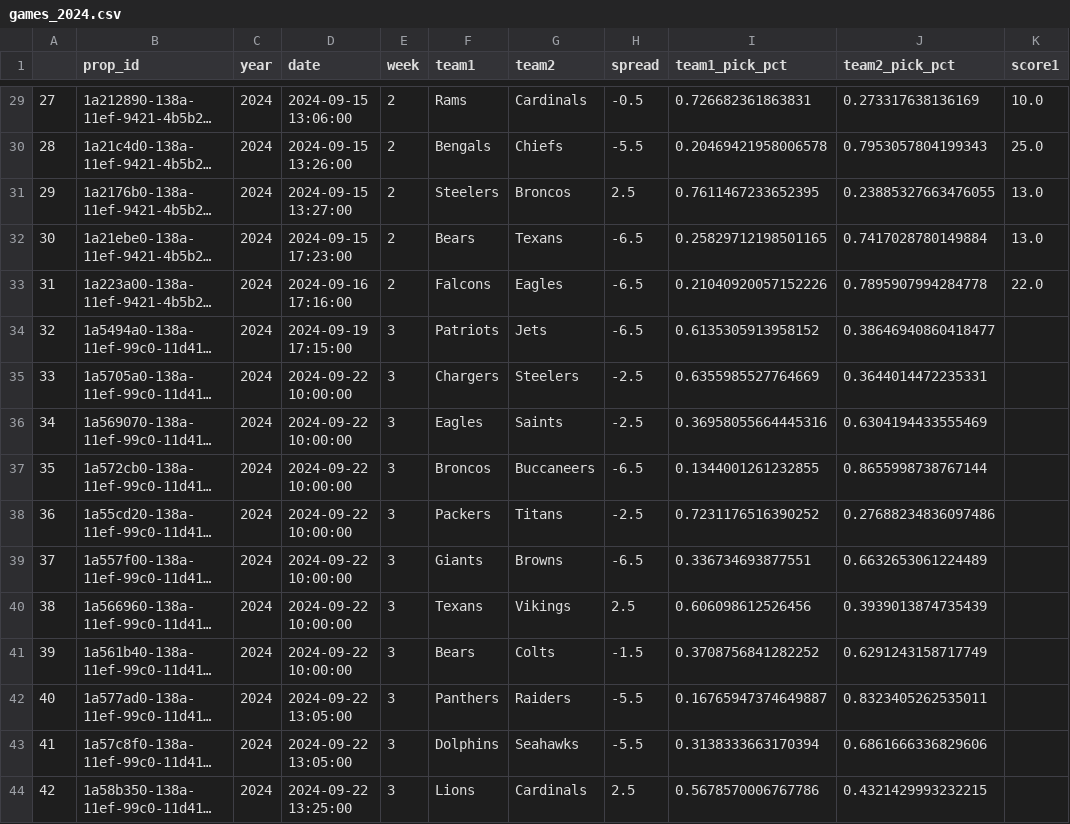
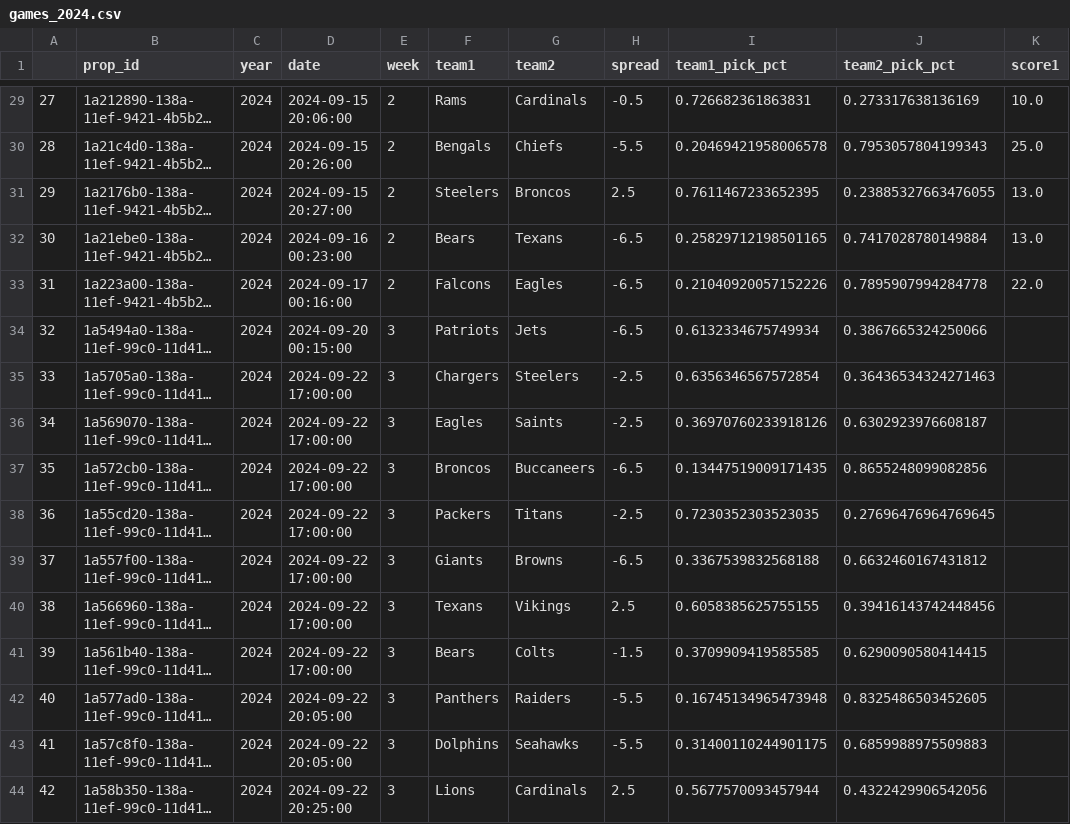
Before and after one commit to rmoerer/np-pick-em, a CSV file: data/games_2024.csv, drawn as a sheet; only a part is shown, gaps mark what is left out; long unchanged cells end in …; the diff covers the shown part only; the diff names each change by its address in the sheet, - before the commit and + after, or states it on an @@ line.

```diff
--- a/data/games_2024.csv
+++ b/data/games_2024.csv
-D29 (date): 2024-09-15 13:06:00
+D29 (date): 2024-09-15 20:06:00
-D30 (date): 2024-09-15 13:26:00
+D30 (date): 2024-09-15 20:26:00
-D31 (date): 2024-09-15 13:27:00
+D31 (date): 2024-09-15 20:27:00
-D32 (date): 2024-09-15 17:23:00
+D32 (date): 2024-09-16 00:23:00
-D33 (date): 2024-09-16 17:16:00
+D33 (date): 2024-09-17 00:16:00
-D34 (date): 2024-09-19 17:15:00
+D34 (date): 2024-09-20 00:15:00
-I34 (team1_pick_pct): 0.6135305913958152
+I34 (team1_pick_pct): 0.6132334675749934
-J34 (team2_pick_pct): 0.38646940860418477
+J34 (team2_pick_pct): 0.3867665324250066
-D35:D41 (date): 2024-09-22 10:00:00
+D35:D41 (date): 2024-09-22 17:00:00
-I35 (team1_pick_pct): 0.6355985527764669
+I35 (team1_pick_pct): 0.6356346567572854
-J35 (team2_pick_pct): 0.3644014472235331
+J35 (team2_pick_pct): 0.36436534324271463
-I36 (team1_pick_pct): 0.36958055664445316
+I36 (team1_pick_pct): 0.36970760233918126
-J36 (team2_pick_pct): 0.6304194433555469
+J36 (team2_pick_pct): 0.6302923976608187
-I37 (team1_pick_pct): 0.1344001261232855
+I37 (team1_pick_pct): 0.13447519009171435
-J37 (team2_pick_pct): 0.8655998738767144
+J37 (team2_pick_pct): 0.8655248099082856
-I38 (team1_pick_pct): 0.7231176516390252
+I38 (team1_pick_pct): 0.7230352303523035
-J38 (team2_pick_pct): 0.27688234836097486
+J38 (team2_pick_pct): 0.27696476964769645
-I39 (team1_pick_pct): 0.336734693877551
+I39 (team1_pick_pct): 0.3367539832568188
-J39 (team2_pick_pct): 0.6632653061224489
+J39 (team2_pick_pct): 0.6632460167431812
-I40 (team1_pick_pct): 0.606098612526456
+I40 (team1_pick_pct): 0.6058385625755155
-J40 (team2_pick_pct): 0.3939013874735439
+J40 (team2_pick_pct): 0.39416143742448456
-I41 (team1_pick_pct): 0.3708756841282252
+I41 (team1_pick_pct): 0.3709909419585585
-J41 (team2_pick_pct): 0.6291243158717749
+J41 (team2_pick_pct): 0.6290090580414415
-D42:D43 (date): 2024-09-22 13:05:00
+D42:D43 (date): 2024-09-22 20:05:00
-I42 (team1_pick_pct): 0.16765947374649887
+I42 (team1_pick_pct): 0.16745134965473948
-J42 (team2_pick_pct): 0.8323405262535011
+J42 (team2_pick_pct): 0.8325486503452605
-I43 (team1_pick_pct): 0.3138333663170394
+I43 (team1_pick_pct): 0.31400110244901175
-J43 (team2_pick_pct): 0.6861666336829606
+J43 (team2_pick_pct): 0.6859988975509883
-D44 (date): 2024-09-22 13:25:00
+D44 (date): 2024-09-22 20:25:00
-I44 (team1_pick_pct): 0.5678570006767786
+I44 (team1_pick_pct): 0.5677570093457944
-J44 (team2_pick_pct): 0.4321429993232215
+J44 (team2_pick_pct): 0.4322429906542056
```
Also changed, not shown: 42 edited cells elsewhere in this file, data/picks_2024.csv.
